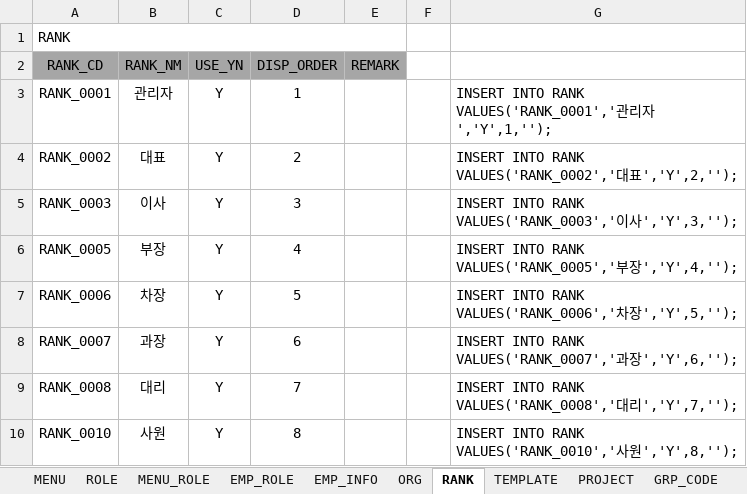
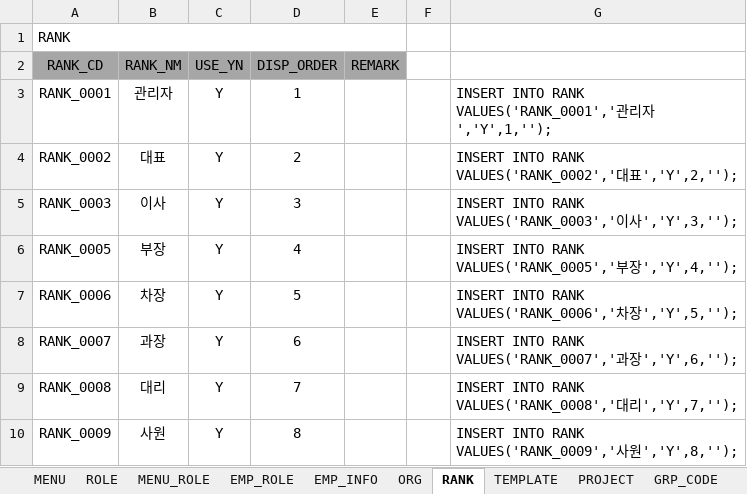
Before and after one commit to jtax90/intranet, an Excel workbook: docs/intr_data.xlsx, sheet RANK, drawn as a sheet; values as stored, in another font and other column widths than the file's, no borders; the diff names each change by its address in the sheet, - before the commit and + after, or states it on an @@ line.

```diff
--- a/docs/intr_data.xlsx (sheet RANK)
+++ b/docs/intr_data.xlsx (sheet RANK)
-A10 (RANK_CD): RANK_0010
+A10 (RANK_CD): RANK_0009
-G10: …INTO RANK VALUES('RANK_0010','사원…
+G10: …INTO RANK VALUES('RANK_0009','사원…
```
Also changed, not shown: 3 other files.
